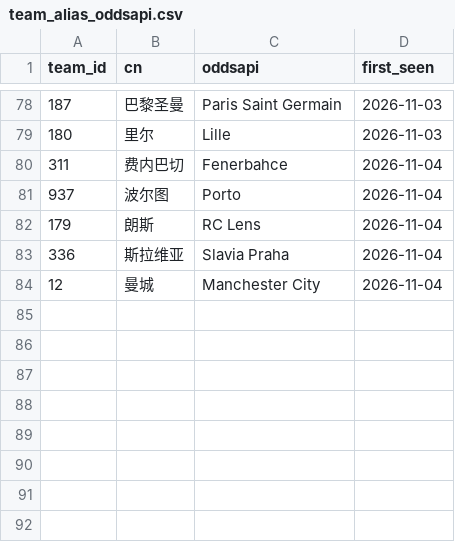
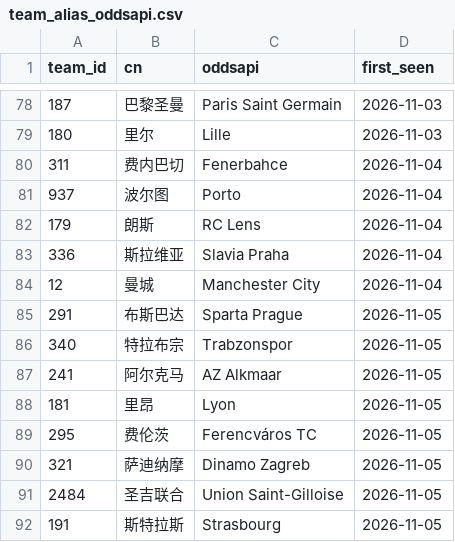
Before and after one commit to wenjinliuu/football-prob-lab, a CSV file: data/mappings/team_alias_oddsapi.csv, drawn as a sheet; only a part is shown, gaps mark what is left out.

```diff
--- a/data/mappings/team_alias_oddsapi.csv
+++ b/data/mappings/team_alias_oddsapi.csv
@@ -84 +84,9 @@ team_id,cn,oddsapi,first_seen
 12,曼城,Manchester City,2026-11-04
+291,布斯巴达,Sparta Prague,2026-11-05
+340,特拉布宗,Trabzonspor,2026-11-05
+241,阿尔克马,AZ Alkmaar,2026-11-05
+181,里昂,Lyon,2026-11-05
+295,费伦茨,Ferencváros TC,2026-11-05
+321,萨迪纳摩,Dinamo Zagreb,2026-11-05
+2484,圣吉联合,Union Saint-Gilloise,2026-11-05
+191,斯特拉斯,Strasbourg,2026-11-05
```
Also changed, not shown: 1 other file.
